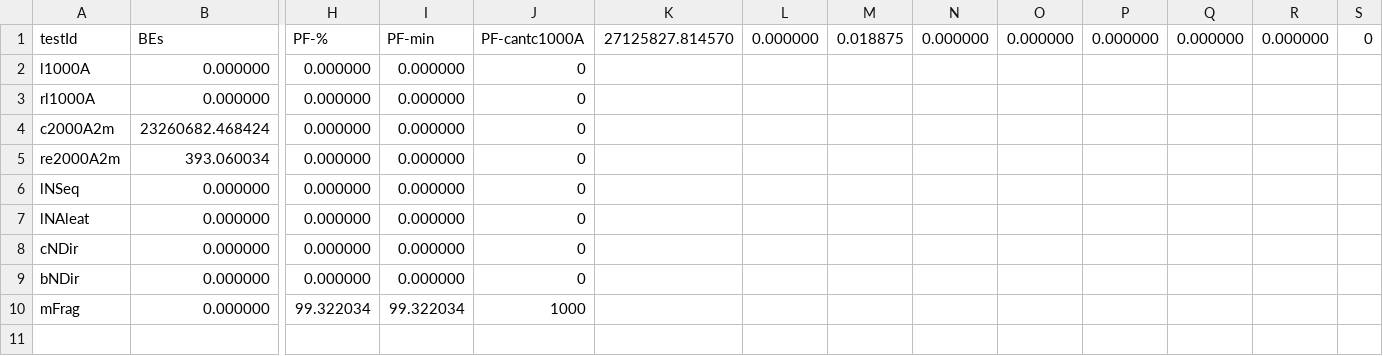
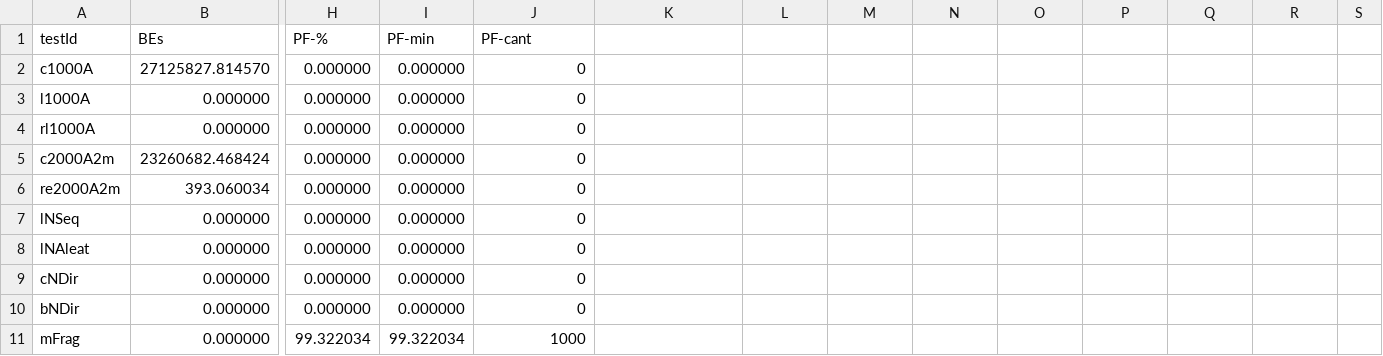
Before and after one commit to cdparra/ext3bench, a CSV file: src/resultados1/salida-1k-opt.csv, drawn as a sheet; only a part is shown, gaps mark what is left out; rows hold the shown columns only; the diff names each change by its address in the sheet, - before the commit and + after, or states it on an @@ line.

```diff
--- a/src/resultados1/salida-1k-opt.csv
+++ b/src/resultados1/salida-1k-opt.csv
-J1: PF-cantc1000A
+J1: PF-cant
-K1: 27125827.814570
+K1: (empty)
-L1: 0.000000
+L1: (empty)
-M1: 0.018875
+M1: (empty)
-N1: 0.000000
+N1: (empty)
-O1: 0.000000
+O1: (empty)
-P1: 0.000000
+P1: (empty)
-Q1: 0.000000
+Q1: (empty)
-R1: 0.000000
+R1: (empty)
-S1: 0
+S1: (empty)
+row 2: c1000A | 27125827.814570 | 0.000000 | 0.000000 | 0
```
Also changed, not shown: src/resultados1/salida-1k-std.csv, src/resultados1/salida-4k-opt.csv, 1 other file.
